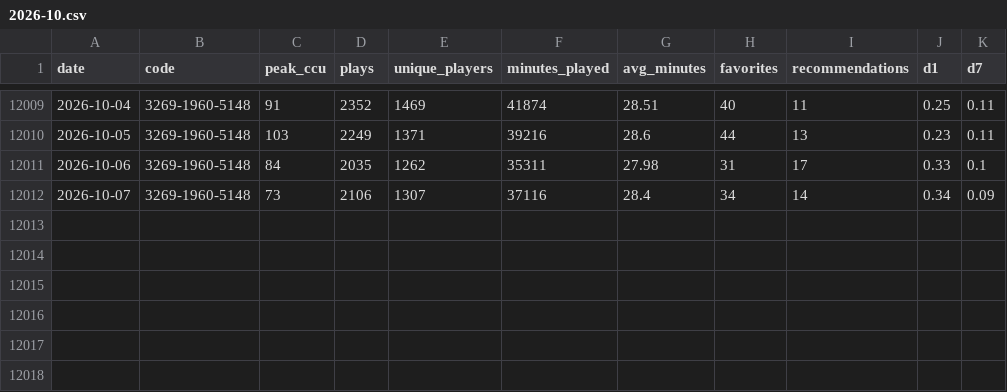
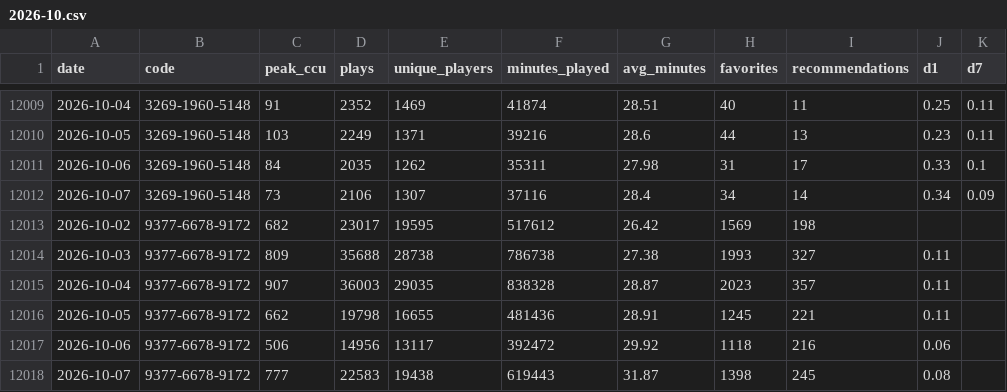
Before and after one commit to Chawewo/fortniteDiscoveryTracker, a CSV file: data/daily/2026-10.csv, drawn as a sheet; only a part is shown, gaps mark what is left out.

```diff
--- a/data/daily/2026-10.csv
+++ b/data/daily/2026-10.csv
@@ -12012 +12012,7 @@ date,code,peak_ccu,plays,unique_players,minutes_played,avg_minutes,favorites,rec
 2026-10-07,3269-1960-5148,73,2106,1307,37116,28.4,34,14,0.34,0.09
+2026-10-02,9377-6678-9172,682,23017,19595,517612,26.42,1569,198,,
+2026-10-03,9377-6678-9172,809,35688,28738,786738,27.38,1993,327,0.11,
+2026-10-04,9377-6678-9172,907,36003,29035,838328,28.87,2023,357,0.11,
+2026-10-05,9377-6678-9172,662,19798,16655,481436,28.91,1245,221,0.11,
+2026-10-06,9377-6678-9172,506,14956,13117,392472,29.92,1118,216,0.06,
+2026-10-07,9377-6678-9172,777,22583,19438,619443,31.87,1398,245,0.08,
```
Also changed, not shown: data/pickups/2026-10.csv, data/runs/2026-10.csv, 4 other files.
